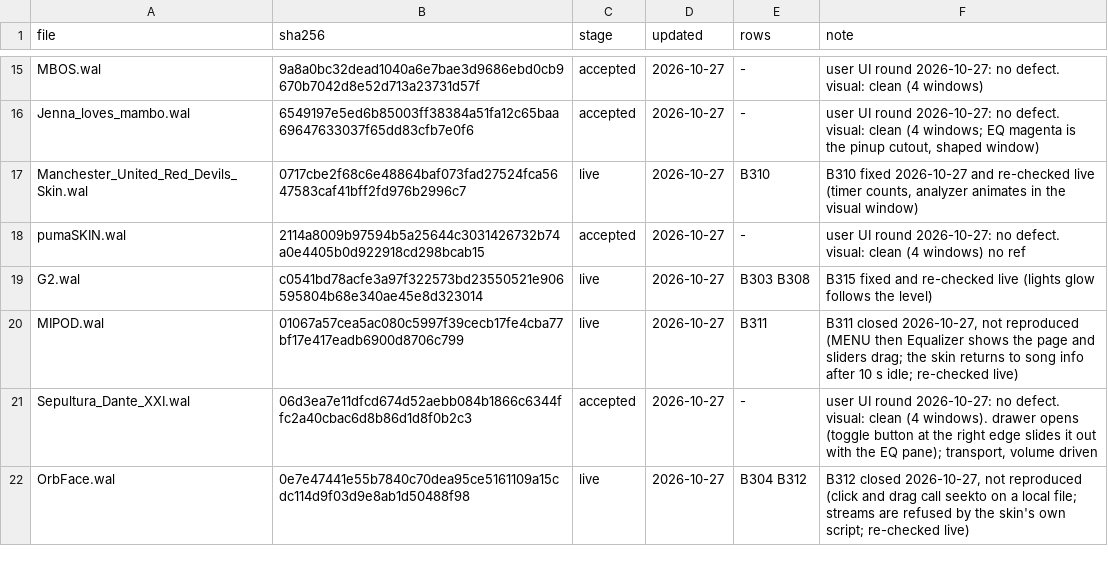
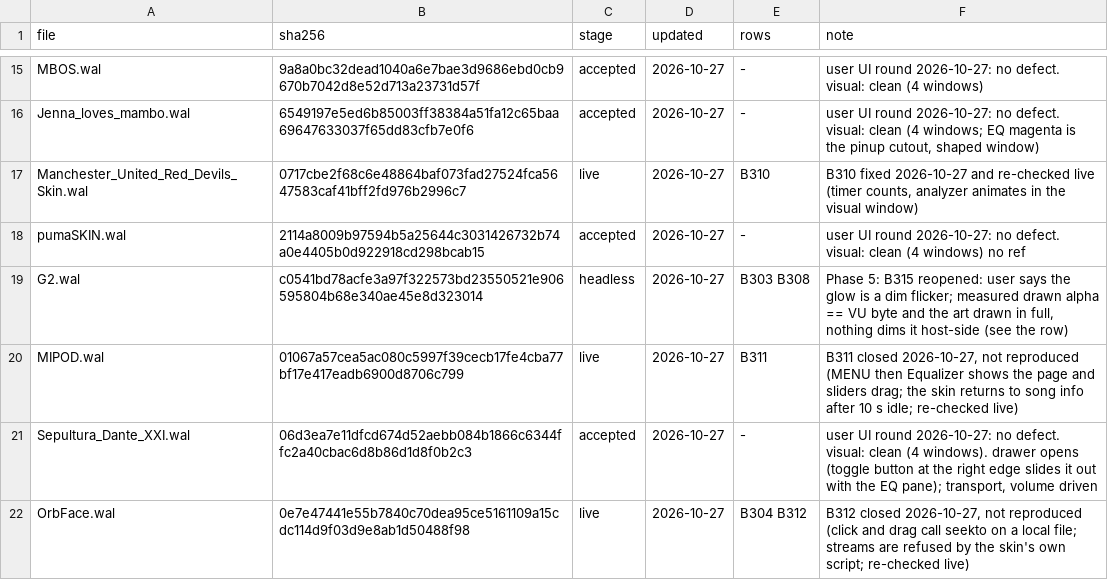
Before and after one commit to ad-repo/nullplayer, a TSV file: docs/winamp-modern/intakes/intake-4.tsv, drawn as a sheet; only a part is shown, gaps mark what is left out.

```diff
--- a/docs/winamp-modern/intakes/intake-4.tsv
+++ b/docs/winamp-modern/intakes/intake-4.tsv
@@ -18,3 +18,3 @@ Manchester_United_Red_Devils_Skin.wal	0717cbe2f68c6e48864baf073fad27524fca564758
 pumaSKIN.wal	2114a8009b97594b5a25644c3031426732b74a0e4405b0d922918cd298bcab15	accepted	2026-10-27	-	user UI round 2026-10-27: no defect. visual: clean (4 windows) no ref
-G2.wal	c0541bd78acfe3a97f322573bd23550521e906595804b68e340ae45e8d323014	live	2026-10-27	B303 B308	B315 fixed and re-checked live (lights glow follows the level)
+G2.wal	c0541bd78acfe3a97f322573bd23550521e906595804b68e340ae45e8d323014	headless	2026-10-27	B303 B308	Phase 5: B315 reopened: user says the glow is a dim flicker; measured drawn alpha == VU byte and the art drawn in full, nothing dims it host-side (see the row)
 MIPOD.wal	01067a57cea5ac080c5997f39cecb17fe4cba77bf17e417eadb6900d8706c799	live	2026-10-27	B311	B311 closed 2026-10-27, not reproduced (MENU then Equalizer shows the page and sliders drag; the skin returns to song info after 10 s idle; re-checked live)
```
Also changed, not shown: 2 other files.
